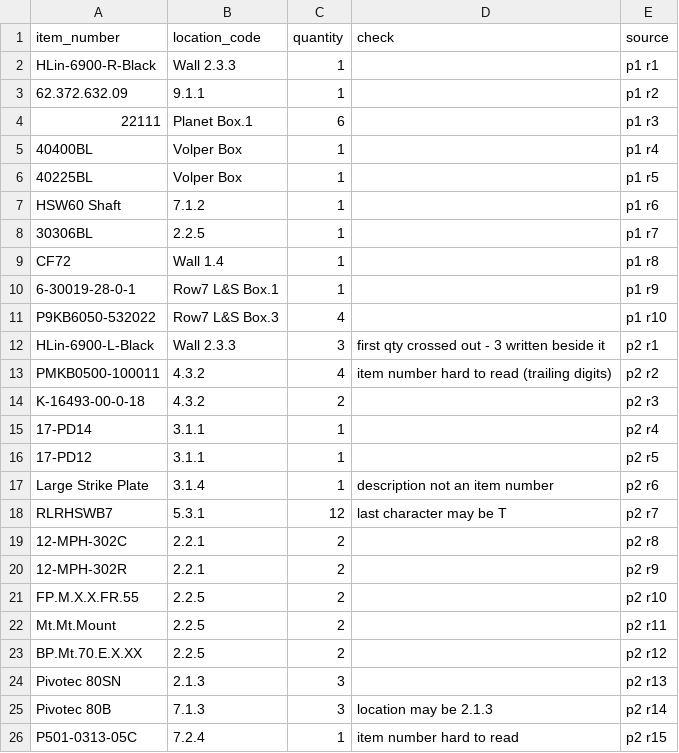
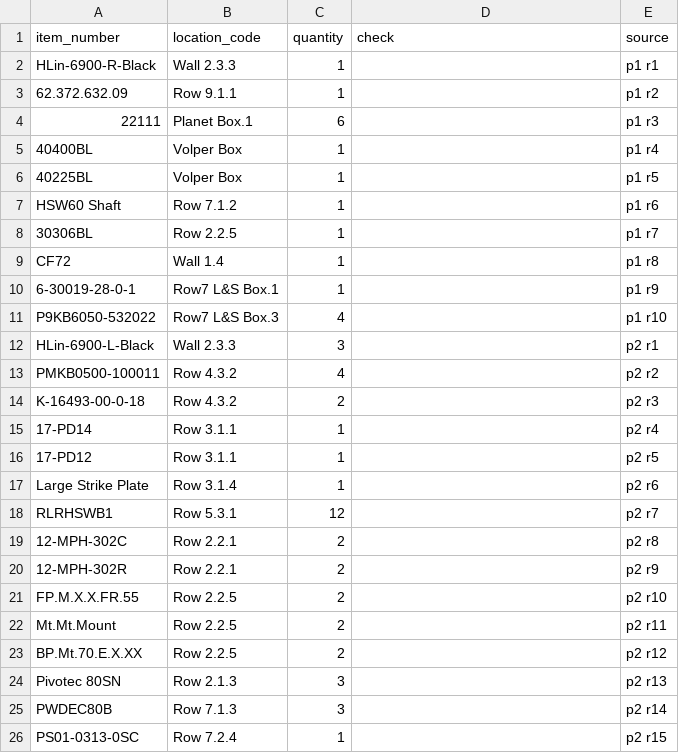
Before and after one commit to georgebails12-design/QBO-PO, a CSV file: wasp/add_backs_2026-09-25.csv, drawn as a sheet.

```diff
--- a/wasp/add_backs_2026-09-25.csv
+++ b/wasp/add_backs_2026-09-25.csv
@@ -2,3 +2,3 @@ item_number,location_code,quantity,check,source
 HLin-6900-R-Black,Wall 2.3.3,1,,p1 r1
-62.372.632.09,9.1.1,1,,p1 r2
+62.372.632.09,Row 9.1.1,1,,p1 r2
 22111,Planet Box.1,6,,p1 r3
@@ -6,4 +6,4 @@ HLin-6900-R-Black,Wall 2.3.3,1,,p1 r1
 40225BL,Volper Box,1,,p1 r5
-HSW60 Shaft,7.1.2,1,,p1 r6
-30306BL,2.2.5,1,,p1 r7
+HSW60 Shaft,Row 7.1.2,1,,p1 r6
+30306BL,Row 2.2.5,1,,p1 r7
 CF72,Wall 1.4,1,,p1 r8
@@ -11,16 +11,16 @@ CF72,Wall 1.4,1,,p1 r8
 P9KB6050-532022,Row7 L&S Box.3,4,,p1 r10
-HLin-6900-L-Black,Wall 2.3.3,3,first qty crossed out - 3 written beside it,p2 r1
-PMKB0500-100011,4.3.2,4,item number hard to read (trailing digits),p2 r2
-K-16493-00-0-18,4.3.2,2,,p2 r3
-17-PD14,3.1.1,1,,p2 r4
-17-PD12,3.1.1,1,,p2 r5
-Large Strike Plate,3.1.4,1,description not an item number,p2 r6
-RLRHSWB7,5.3.1,12,last character may be T,p2 r7
-12-MPH-302C,2.2.1,2,,p2 r8
-12-MPH-302R,2.2.1,2,,p2 r9
-FP.M.X.X.FR.55,2.2.5,2,,p2 r10
-Mt.Mt.Mount,2.2.5,2,,p2 r11
-BP.Mt.70.E.X.XX,2.2.5,2,,p2 r12
-Pivotec 80SN,2.1.3,3,,p2 r13
-Pivotec 80B,7.1.3,3,location may be 2.1.3,p2 r14
-P501-0313-05C,7.2.4,1,item number hard to read,p2 r15
+HLin-6900-L-Black,Wall 2.3.3,3,,p2 r1
+PMKB0500-100011,Row 4.3.2,4,,p2 r2
+K-16493-00-0-18,Row 4.3.2,2,,p2 r3
+17-PD14,Row 3.1.1,1,,p2 r4
+17-PD12,Row 3.1.1,1,,p2 r5
+Large Strike Plate,Row 3.1.4,1,,p2 r6
+RLRHSWB1,Row 5.3.1,12,,p2 r7
+12-MPH-302C,Row 2.2.1,2,,p2 r8
+12-MPH-302R,Row 2.2.1,2,,p2 r9
+FP.M.X.X.FR.55,Row 2.2.5,2,,p2 r10
+Mt.Mt.Mount,Row 2.2.5,2,,p2 r11
+BP.Mt.70.E.X.XX,Row 2.2.5,2,,p2 r12
+Pivotec 80SN,Row 2.1.3,3,,p2 r13
+PWDEC80B,Row 7.1.3,3,,p2 r14
+PS01-0313-0SC,Row 7.2.4,1,,p2 r15
```
Also changed, not shown: 1 other file.
